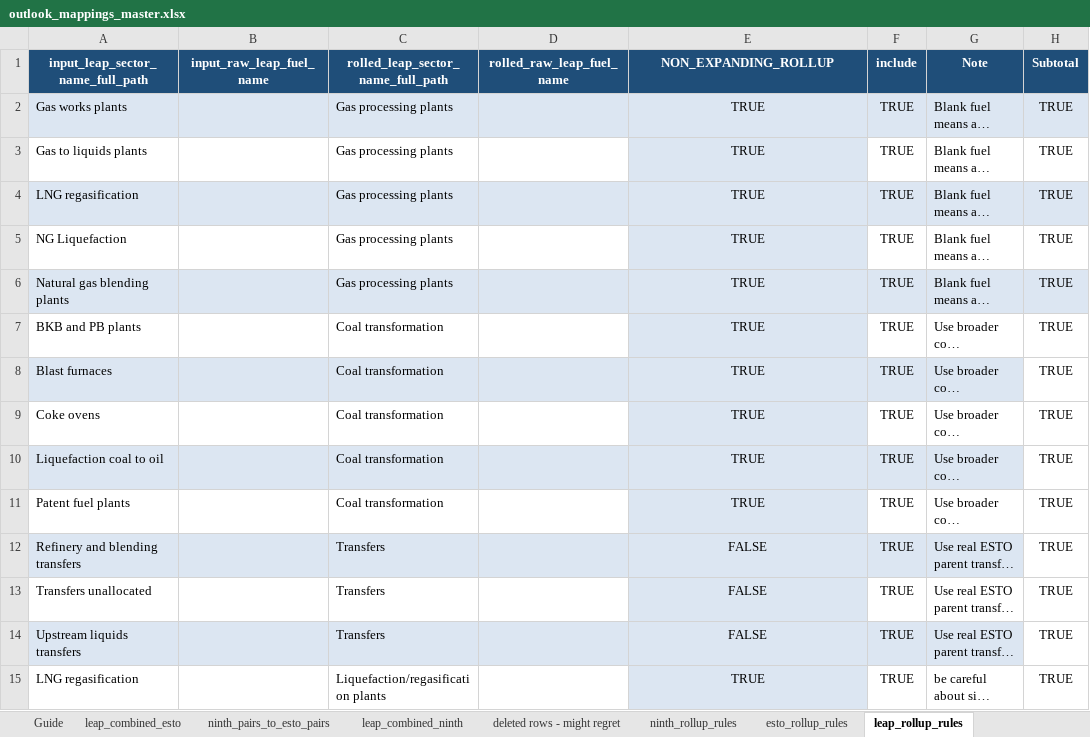
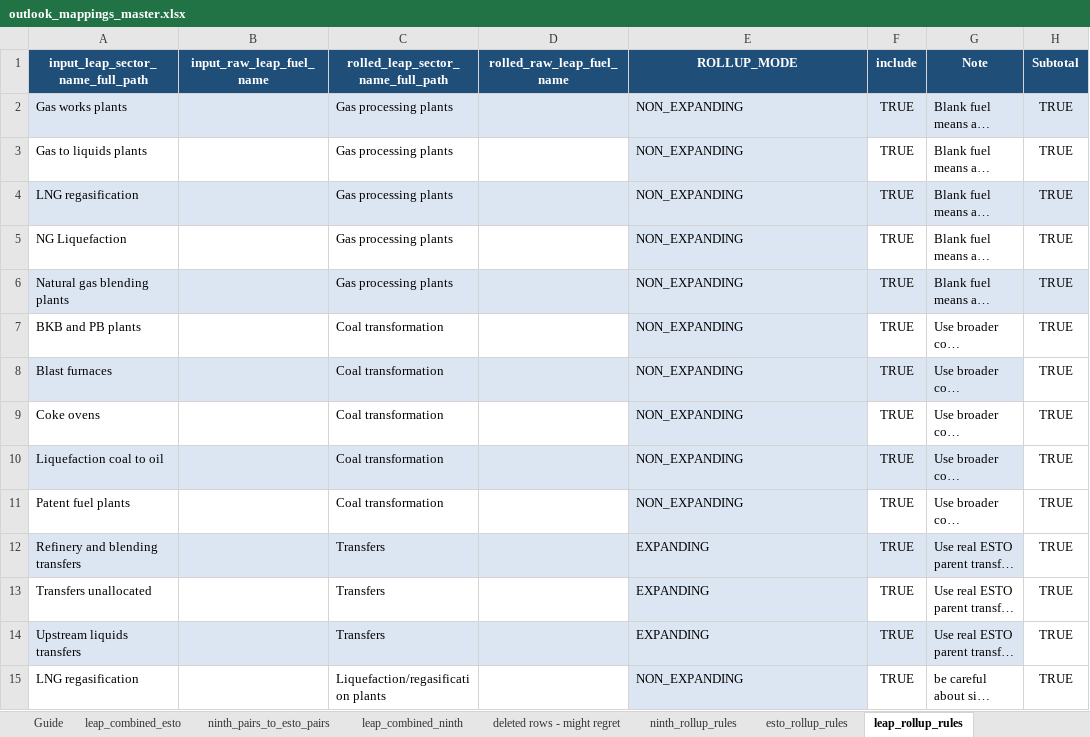
Before and after one commit to asia-pacific-energy-research-centre/leap_mappings, an Excel workbook: config/outlook_mappings_master.xlsx, sheet leap_rollup_rules, drawn as a sheet; only a part is shown; long unchanged cells end in …; values as stored, in another font and other column widths than the file's, no borders; the diff covers the shown part only; the diff names each change by its address in the sheet, - before the commit and + after, or states it on an @@ line.

```diff
--- a/config/outlook_mappings_master.xlsx (sheet leap_rollup_rules)
+++ b/config/outlook_mappings_master.xlsx (sheet leap_rollup_rules)
-E1: NON_EXPANDING_ROLLUP
+E1: ROLLUP_MODE
-E2:E11 (ROLLUP_MODE): TRUE
+E2:E11 (ROLLUP_MODE): NON_EXPANDING
-E2:E15 alignment: center
+E2:E15 alignment: left
-E12:E14 (ROLLUP_MODE): FALSE
+E12:E14 (ROLLUP_MODE): EXPANDING
-E15 (ROLLUP_MODE): TRUE
+E15 (ROLLUP_MODE): NON_EXPANDING
```
Also changed, not shown: 54 edited cells and cell formats elsewhere in this sheet, sheet ninth_pairs_to_esto_pairs, sheet leap_combined_ninth, sheet leap_combined_esto, sheet deleted rows - might regret, sheet leap_display_names, sheet esto_rollup_rules, 1 more sheet, hidden cells, 11 other files.
